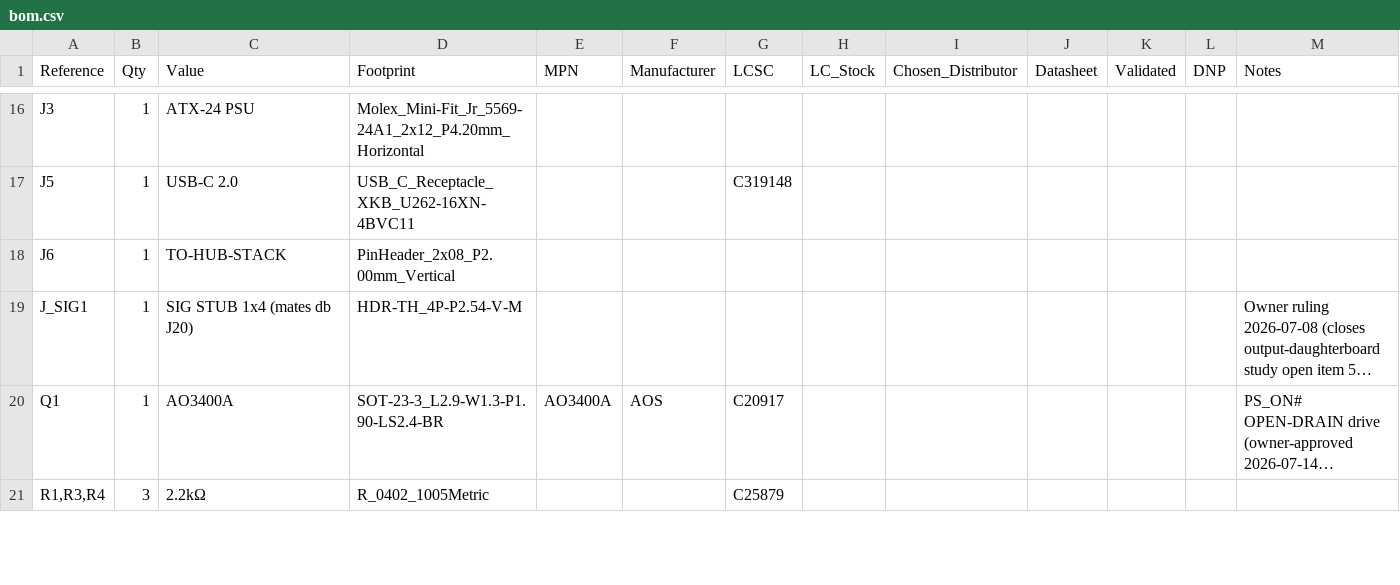
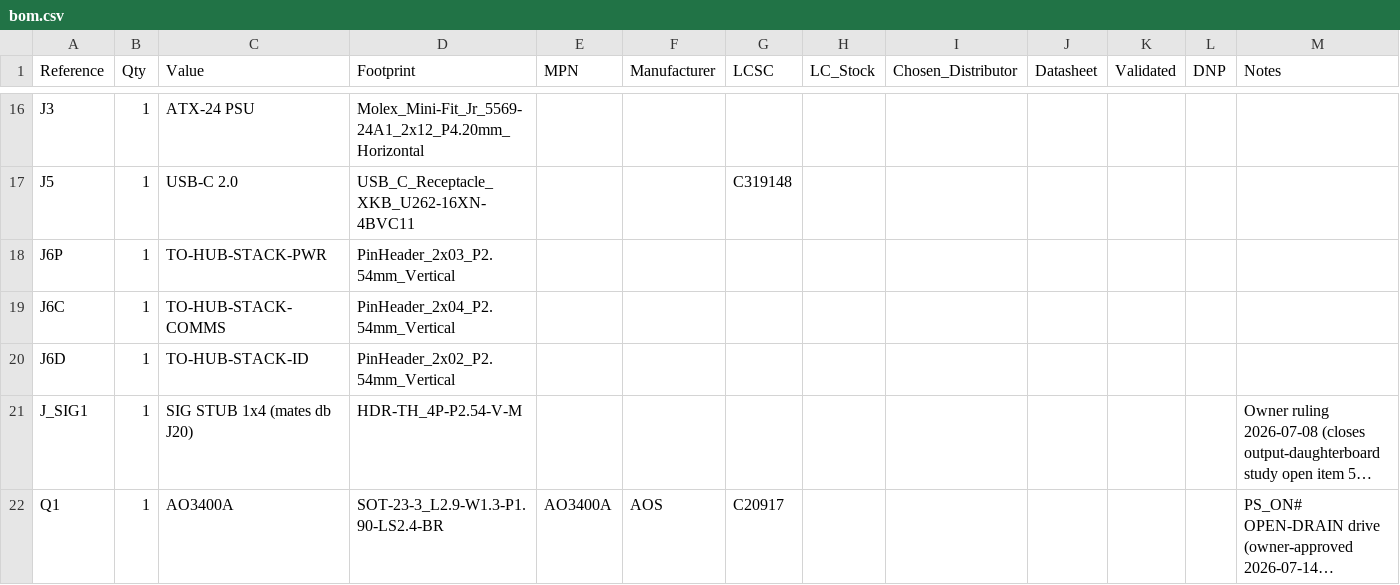
Before and after one commit to nathanfraske/CEC-Platform, a CSV file: modules/atx-24pin-rev3/bom/bom.csv, drawn as a sheet; only a part is shown, gaps mark what is left out; the shorter side is filled out with more unchanged rows; long unchanged cells end in …; addresses are those after the commit; the diff names each change by its address in the sheet, - before the commit and + after, or states it on an @@ line.

```diff
--- a/modules/atx-24pin-rev3/bom/bom.csv
+++ b/modules/atx-24pin-rev3/bom/bom.csv
+row 18: J6P | 1 | TO-HUB-STACK-PWR | PinHeader_2x03_P2.54mm_Vertical
+row 19: J6C | 1 | TO-HUB-STACK-COMMS | PinHeader_2x04_P2.54mm_Vertical
-A20 (Reference): J6
+A20 (Reference): J6D
-C20 (Value): TO-HUB-STACK
+C20 (Value): TO-HUB-STACK-ID
-D20 (Footprint): PinHeader_2x08_P2.00mm_Vertical
+D20 (Footprint): PinHeader_2x02_P2.54mm_Vertical
```
Also changed, not shown: hubs/hub-standard-rev2/bom/bom.csv, modules/atx-24pin-rev3/bom/24pin-module-BOM-jlcpcb.csv, 5 other files.
